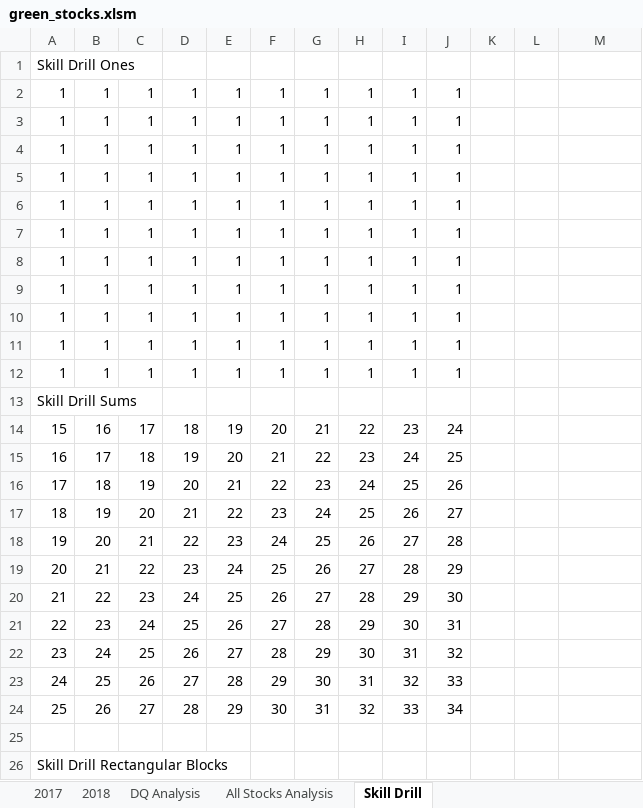
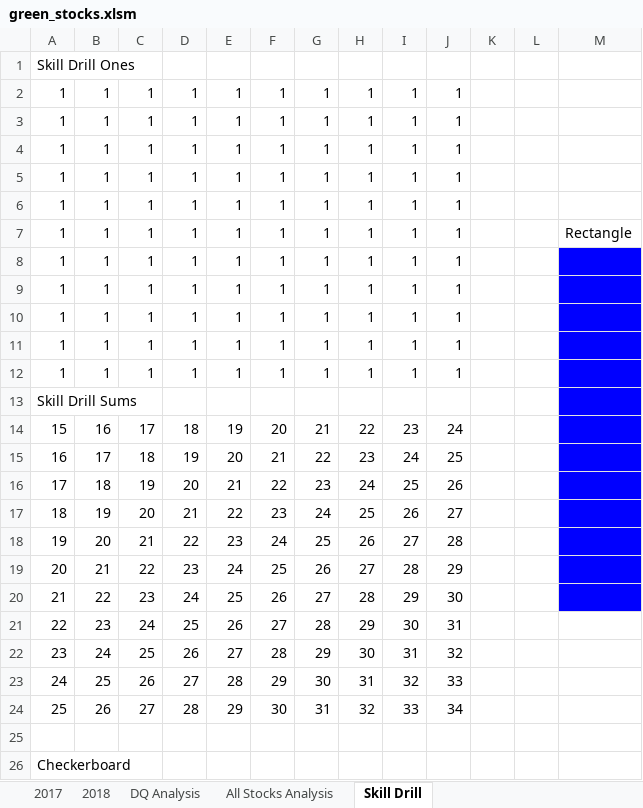
Before and after one commit to krzysieknaw/stock_analysis, an Excel workbook: green_stocks.xlsm, sheet Skill Drill, drawn as a sheet; values as stored, in another font and other column widths than the file's, no borders; the diff names each change by its address in the sheet, - before the commit and + after, or states it on an @@ line.

Commit message:
rectangle in skill drill sheet and multiple ways to select columns in formatting

```diff
--- a/green_stocks.xlsm (sheet Skill Drill)
+++ b/green_stocks.xlsm (sheet Skill Drill)
-M7: (empty)
+M7: Rectangle
-M8:M20 fill: none
+M8:M20 fill: #0000FF
-A26: Skill Drill Rectangular Blocks
+A26: Checkerboard
```
Also changed, not shown: sheet 2018, sheet All Stocks Analysis.
